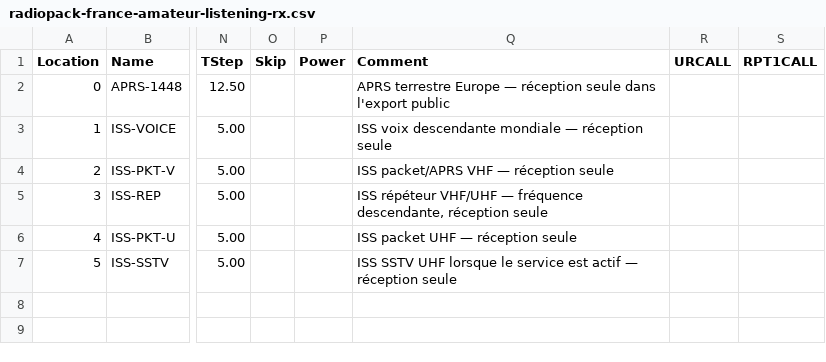
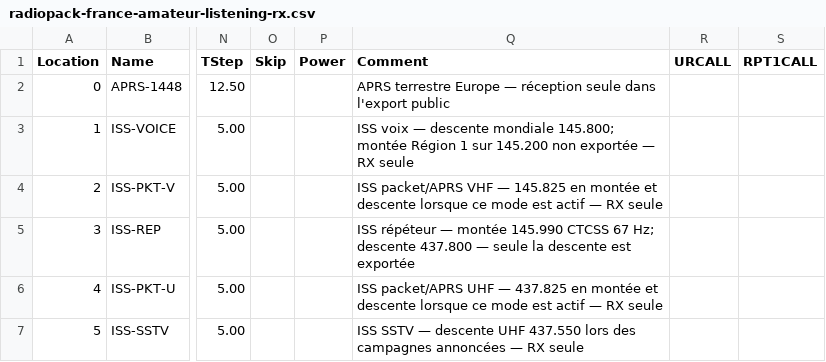
Before and after one commit to b2techstudio/radiopack-france, a CSV file: website/public/downloads/national/radiopack-france-amateur-listening-rx.csv, drawn as a sheet; only a part is shown, gaps mark what is left out; the diff names each change by its address in the sheet, - before the commit and + after, or states it on an @@ line.

Commit message:
Recompile ISS receive-only CSV

```diff
--- a/website/public/downloads/national/radiopack-france-amateur-listening-rx.csv
+++ b/website/public/downloads/national/radiopack-france-amateur-listening-rx.csv
-Q3 (Comment): ISS voix descendante mondiale — réception seule
+Q3 (Comment): ISS voix — descente mondiale 145.800; montée Région 1 sur 145.200 non exportée — RX seule
-Q4 (Comment): …VHF — réception seule
+Q4 (Comment): …VHF — 145.825 en montée et descente lorsque ce mode est actif — RX seule
-Q5 (Comment): ISS répéteur VHF/UHF — fréquence descendante, réception seule
+Q5 (Comment): ISS répéteur — montée 145.990 CTCSS 67 Hz; descente 437.800 — seule la descente est exportée
-Q6 (Comment): ISS packet UHF — réception seule
+Q6 (Comment): ISS packet/APRS UHF — 437.825 en montée et descente lorsque ce mode est actif — RX seule
-Q7 (Comment): ISS SSTV UHF lorsque le service est actif — réception seule
+Q7 (Comment): ISS SSTV — descente UHF 437.550 lors des campagnes annoncées — RX seule
```
